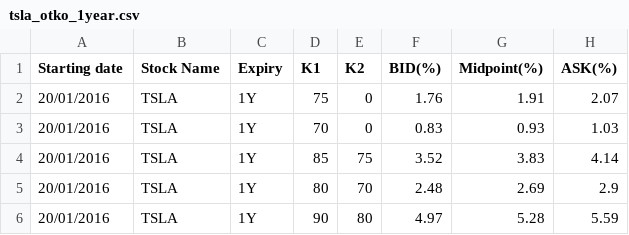
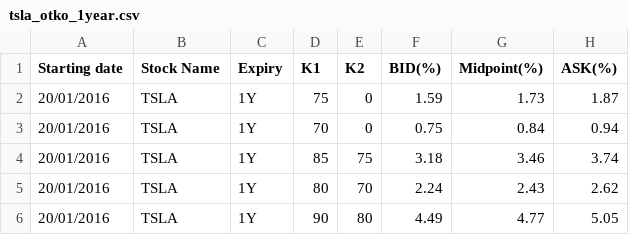
Before and after one commit to ornella-el/Margin-Loans-Pricing, a CSV file: data/TSLA/tsla_otko_1year.csv, drawn as a sheet.

```diff
--- a/data/TSLA/tsla_otko_1year.csv
+++ b/data/TSLA/tsla_otko_1year.csv
@@ -1,6 +1,6 @@
 Starting date,Stock Name,Expiry,K1,K2,BID(%),Midpoint(%),ASK(%)
-20/01/2016,TSLA,1Y,75,0,1.76,1.91,2.07
-20/01/2016,TSLA,1Y,70,0,0.83,0.93,1.03
-20/01/2016,TSLA,1Y,85,75,3.52,3.83,4.14
-20/01/2016,TSLA,1Y,80,70,2.48,2.69,2.9
-20/01/2016,TSLA,1Y,90,80,4.97,5.28,5.59
+20/01/2016,TSLA,1Y,75,0,1.59,1.73,1.87
+20/01/2016,TSLA,1Y,70,0,0.75,0.84,0.94
+20/01/2016,TSLA,1Y,85,75,3.18,3.46,3.74
+20/01/2016,TSLA,1Y,80,70,2.24,2.43,2.62
+20/01/2016,TSLA,1Y,90,80,4.49,4.77,5.05
```
Also changed, not shown: data/NVDA/NVDA_puts.csv, 1 other file.
